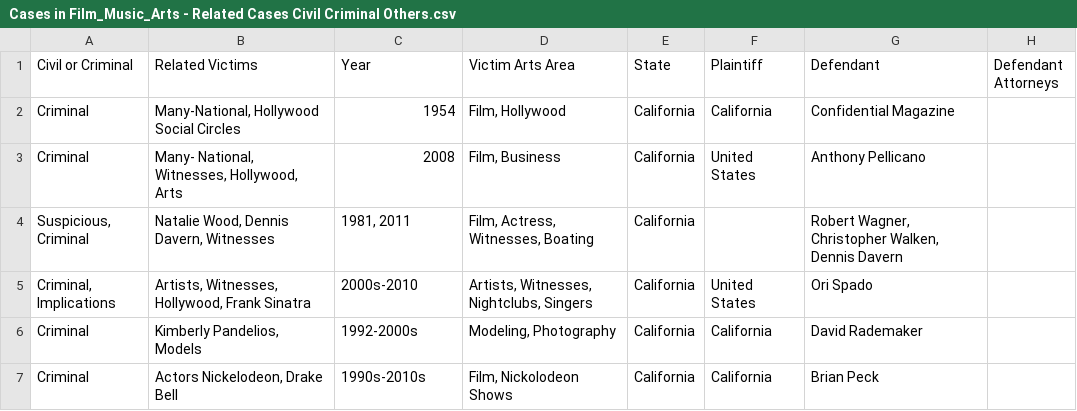
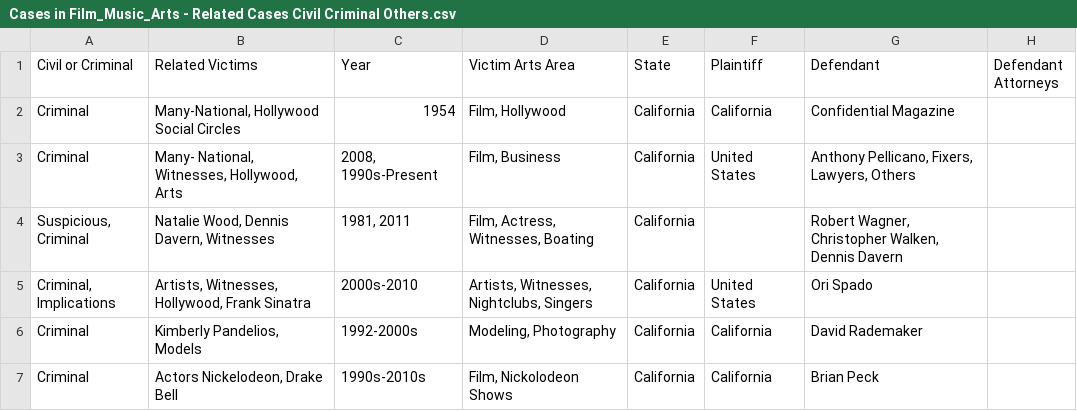
Before and after one commit to RescueSocial/Victims_Cases_Film-Music-Arts, a CSV file: Cases in Film_Music_Arts - Related Cases Civil Criminal Others.csv, drawn as a sheet; only a part is shown; the diff names each change by its address in the sheet, - before the commit and + after, or states it on an @@ line.

Commit message:
Cases in Film, Music, Arts - Related Cases, Civil, Criminal, Others

```diff
--- a/Cases in Film_Music_Arts - Related Cases Civil Criminal Others.csv
+++ b/Cases in Film_Music_Arts - Related Cases Civil Criminal Others.csv
-C3 (Year): 2008
+C3 (Year): 2008, 1990s-Present
-G3 (Defendant): Anthony Pellicano
+G3 (Defendant): Anthony Pellicano, Fixers, Lawyers, Others
```
